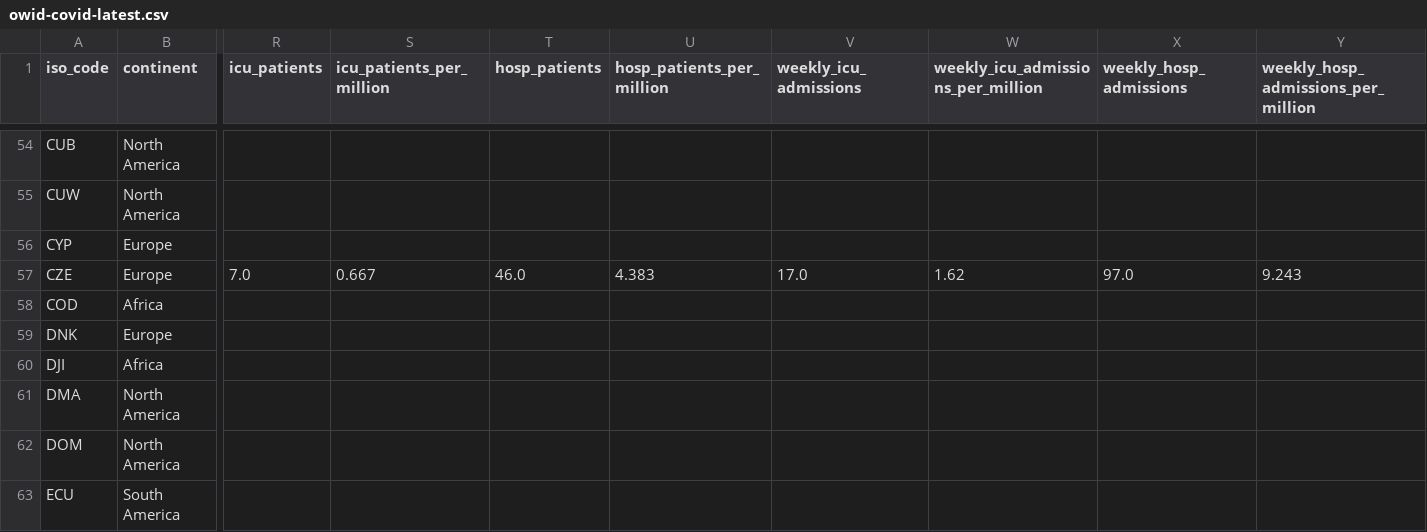
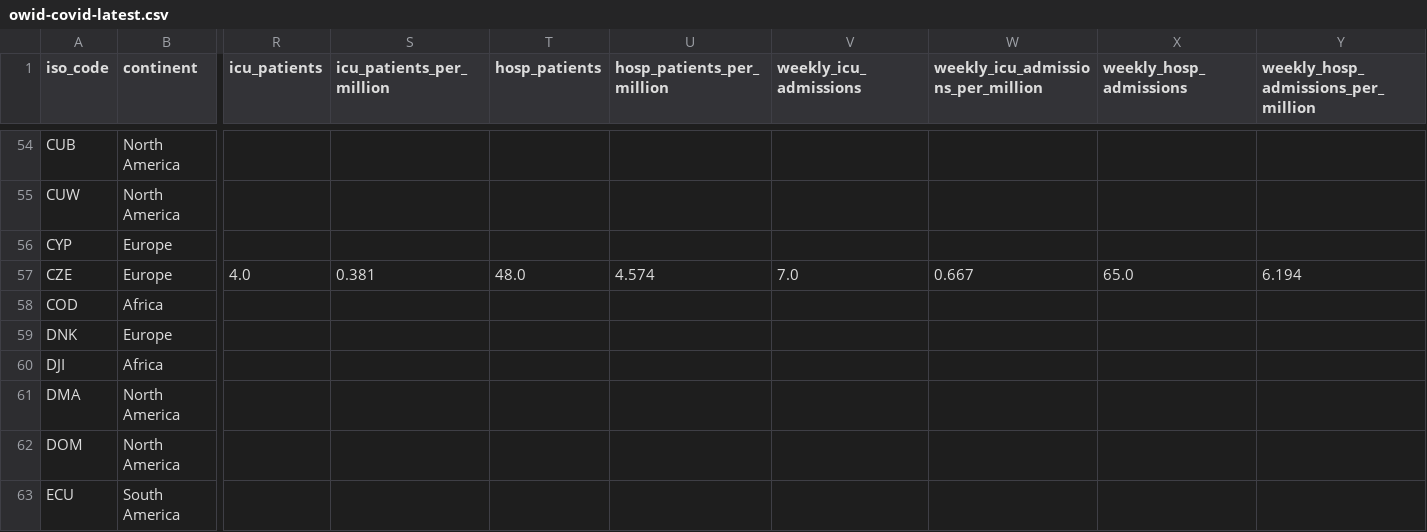
Before and after one commit to lesterholy/covid-19-data, a CSV file: public/data/latest/owid-covid-latest.csv, drawn as a sheet; only a part is shown, gaps mark what is left out; the diff names each change by its address in the sheet, - before the commit and + after, or states it on an @@ line.

Commit message:
data(megafile): automated update

```diff
--- a/public/data/latest/owid-covid-latest.csv
+++ b/public/data/latest/owid-covid-latest.csv
-R57 (icu_patients): 7.0
+R57 (icu_patients): 4.0
-S57 (icu_patients_per_million): 0.667
+S57 (icu_patients_per_million): 0.381
-T57 (hosp_patients): 46.0
+T57 (hosp_patients): 48.0
-U57 (hosp_patients_per_million): 4.383
+U57 (hosp_patients_per_million): 4.574
-V57 (weekly_icu_admissions): 17.0
+V57 (weekly_icu_admissions): 7.0
-W57: 1.62
+W57: 0.667
-X57 (weekly_hosp_admissions): 97.0
+X57 (weekly_hosp_admissions): 65.0
-Y57: 9.243
+Y57: 6.194
```
Also changed, not shown: 4 other files.
